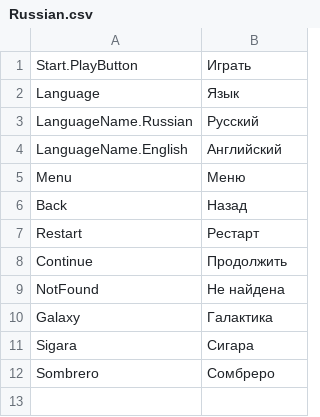
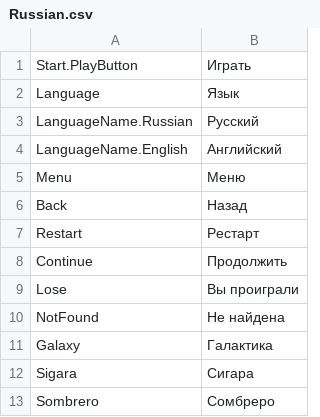
Before and after one commit to AndreiShukailo/Arkanoid, a CSV file: Assets/App/Resources/Localization/Languages/Russian.csv, drawn as a sheet.

Commit message:
Add lose PopUp

```diff
--- a/Assets/App/Resources/Localization/Languages/Russian.csv
+++ b/Assets/App/Resources/Localization/Languages/Russian.csv
@@ -8,2 +8,3 @@ Restart;Рестарт
 Continue;Продолжить
+Lose;Вы проиграли
 NotFound;Не найдена
```
Also changed, not shown: Assets/App/Resources/Localization/Languages/English.csv, 18 other files.
